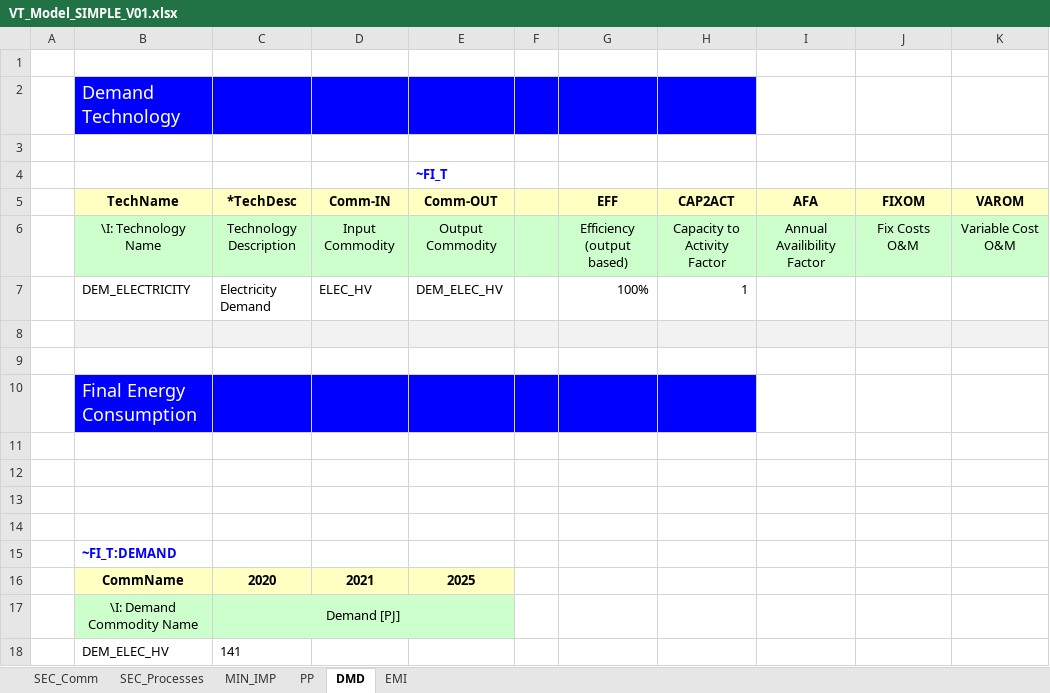
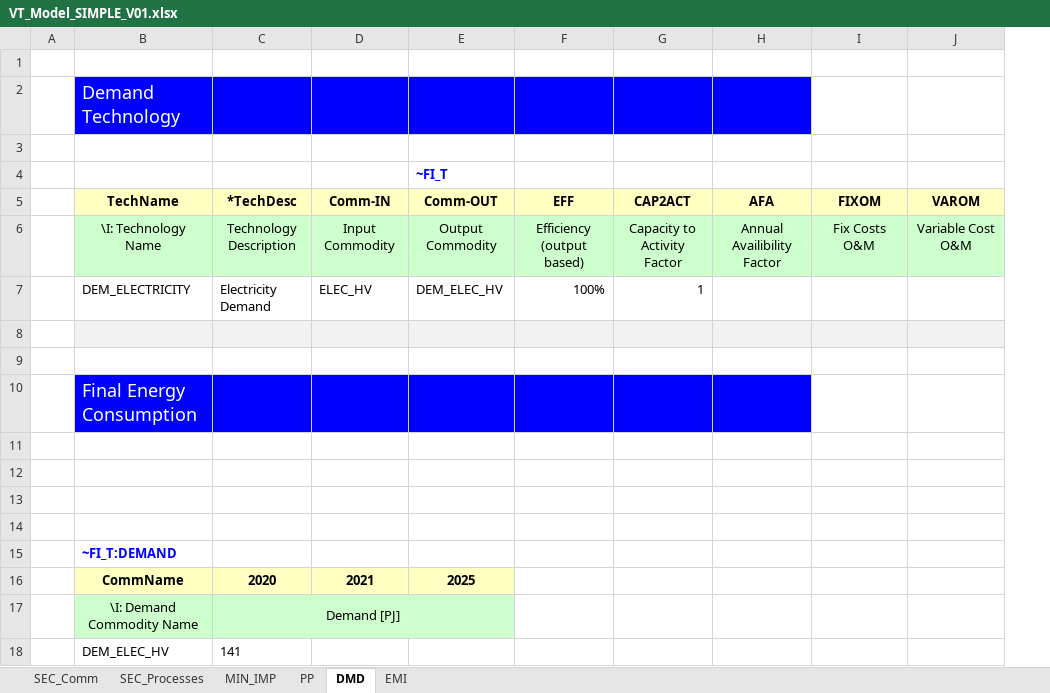
Before and after one commit to SaduraP/Repo, an Excel workbook: VT_Model_SIMPLE_V01.xlsx, sheet DMD, drawn as a sheet; values as stored, in another font and other column widths than the file's, no borders; removed rows and columns are numbered as before the commit, all else as after; the diff names each change by its address in the sheet, - before the commit and + after, or states it on an @@ line.

Commit message:
Add files via upload

```diff
--- a/VT_Model_SIMPLE_V01.xlsx (sheet DMD)
+++ b/VT_Model_SIMPLE_V01.xlsx (sheet DMD)
-column F, empty
-H2 fill: none
+H2 fill: #0000FF
-H10 fill: none
+H10 fill: #0000FF
```
